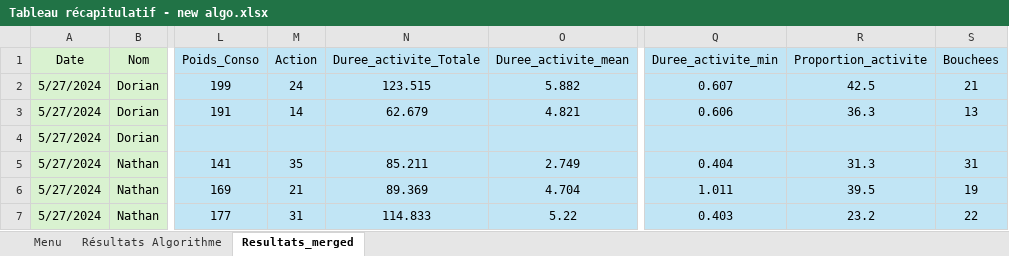
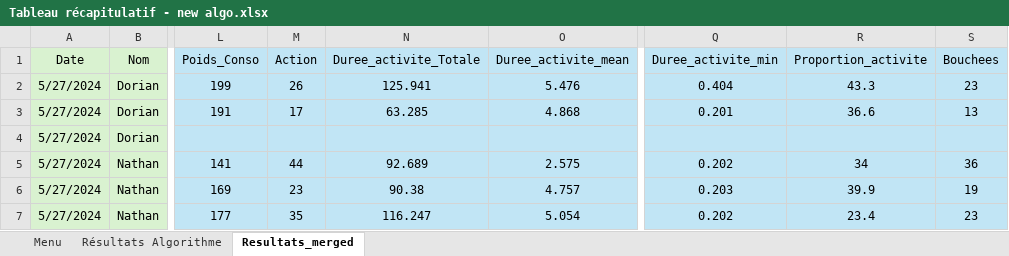
Before and after one commit to AntoineB33/codePlateau, an Excel workbook: Resultats exp bag_couverts/Resultats exp bag_couverts/Tableau récapitulatif - new algo.xlsx, sheet Resultats_merged, drawn as a sheet; only a part is shown, gaps mark what is left out; values as stored, in another font and other column widths than the file's, no borders; the diff covers the shown part only; the diff names each change by its address in the sheet, - before the commit and + after, or states it on an @@ line.

```diff
--- a/Resultats exp bag_couverts/Resultats exp bag_couverts/Tableau récapitulatif - new algo.xlsx (sheet Resultats_merged)
+++ b/Resultats exp bag_couverts/Resultats exp bag_couverts/Tableau récapitulatif - new algo.xlsx (sheet Resultats_merged)
-M2 (Action): 24
+M2 (Action): 26
-N2 (Duree_activite_Totale): 123.515
+N2 (Duree_activite_Totale): 125.941
-O2 (Duree_activite_mean): 5.882
+O2 (Duree_activite_mean): 5.476
-Q2 (Duree_activite_min): 0.607
+Q2 (Duree_activite_min): 0.404
-R2 (Proportion_activite): 42.5
+R2 (Proportion_activite): 43.3
-S2 (Bouchees): 21
+S2 (Bouchees): 23
-M3 (Action): 14
+M3 (Action): 17
-N3 (Duree_activite_Totale): 62.679
+N3 (Duree_activite_Totale): 63.285
-O3 (Duree_activite_mean): 4.821
+O3 (Duree_activite_mean): 4.868
-Q3 (Duree_activite_min): 0.606
+Q3 (Duree_activite_min): 0.201
-R3 (Proportion_activite): 36.3
+R3 (Proportion_activite): 36.6
-M5 (Action): 35
+M5 (Action): 44
-N5 (Duree_activite_Totale): 85.211
+N5 (Duree_activite_Totale): 92.689
-O5 (Duree_activite_mean): 2.749
+O5 (Duree_activite_mean): 2.575
-Q5 (Duree_activite_min): 0.404
+Q5 (Duree_activite_min): 0.202
-R5 (Proportion_activite): 31.3
+R5 (Proportion_activite): 34
-S5 (Bouchees): 31
+S5 (Bouchees): 36
-M6 (Action): 21
+M6 (Action): 23
-N6 (Duree_activite_Totale): 89.369
+N6 (Duree_activite_Totale): 90.38
-O6 (Duree_activite_mean): 4.704
+O6 (Duree_activite_mean): 4.757
-Q6 (Duree_activite_min): 1.011
+Q6 (Duree_activite_min): 0.203
-R6 (Proportion_activite): 39.5
+R6 (Proportion_activite): 39.9
-M7 (Action): 31
+M7 (Action): 35
-N7 (Duree_activite_Totale): 114.833
+N7 (Duree_activite_Totale): 116.247
-O7 (Duree_activite_mean): 5.22
+O7 (Duree_activite_mean): 5.054
-Q7 (Duree_activite_min): 0.403
+Q7 (Duree_activite_min): 0.202
-R7 (Proportion_activite): 23.2
+R7 (Proportion_activite): 23.4
-S7 (Bouchees): 22
+S7 (Bouchees): 23
```
Also changed, not shown: 131 edited cells elsewhere in this sheet, 39 other files.
